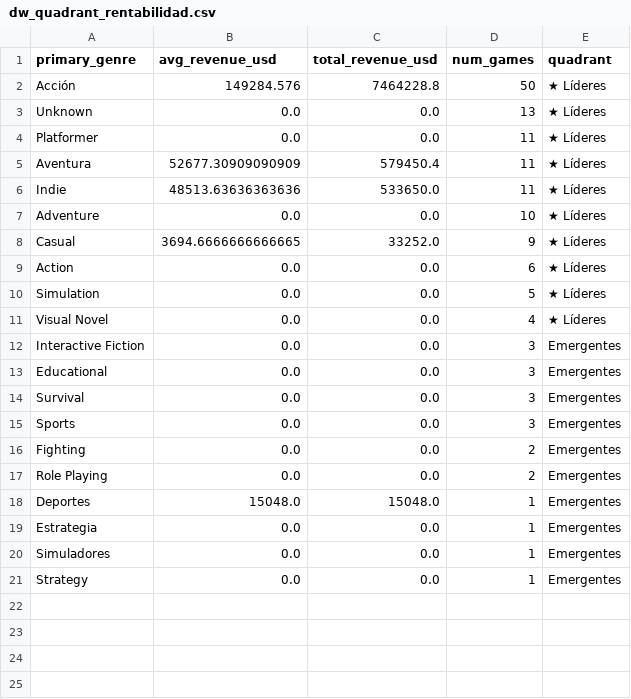
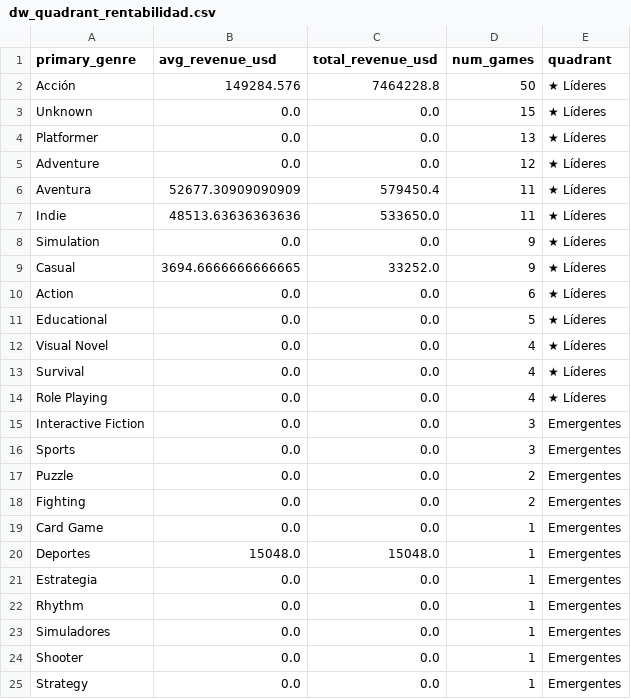
Before and after one commit to alvarosalinaso/chilean-videogames-analysis, a CSV file: data/export/dw_quadrant_rentabilidad.csv, drawn as a sheet.

```diff
--- a/data/export/dw_quadrant_rentabilidad.csv
+++ b/data/export/dw_quadrant_rentabilidad.csv
@@ -2,20 +2,24 @@ primary_genre,avg_revenue_usd,total_revenue_usd,num_games,quadrant
 Acción,149284.576,7464228.8,50,★ Líderes
-Unknown,0.0,0.0,13,★ Líderes
-Platformer,0.0,0.0,11,★ Líderes
+Unknown,0.0,0.0,15,★ Líderes
+Platformer,0.0,0.0,13,★ Líderes
+Adventure,0.0,0.0,12,★ Líderes
 Aventura,52677.30909090909,579450.4,11,★ Líderes
 Indie,48513.63636363636,533650.0,11,★ Líderes
-Adventure,0.0,0.0,10,★ Líderes
+Simulation,0.0,0.0,9,★ Líderes
 Casual,3694.6666666666665,33252.0,9,★ Líderes
 Action,0.0,0.0,6,★ Líderes
-Simulation,0.0,0.0,5,★ Líderes
+Educational,0.0,0.0,5,★ Líderes
 Visual Novel,0.0,0.0,4,★ Líderes
+Survival,0.0,0.0,4,★ Líderes
+Role Playing,0.0,0.0,4,★ Líderes
 Interactive Fiction,0.0,0.0,3,Emergentes
-Educational,0.0,0.0,3,Emergentes
-Survival,0.0,0.0,3,Emergentes
 Sports,0.0,0.0,3,Emergentes
+Puzzle,0.0,0.0,2,Emergentes
 Fighting,0.0,0.0,2,Emergentes
-Role Playing,0.0,0.0,2,Emergentes
+Card Game,0.0,0.0,1,Emergentes
 Deportes,15048.0,15048.0,1,Emergentes
 Estrategia,0.0,0.0,1,Emergentes
+Rhythm,0.0,0.0,1,Emergentes
 Simuladores,0.0,0.0,1,Emergentes
+Shooter,0.0,0.0,1,Emergentes
 Strategy,0.0,0.0,1,Emergentes
```
Also changed, not shown: data/export/chilean_games_final.csv, data/export/flourish_treemap_genero.csv, 31 other files.
